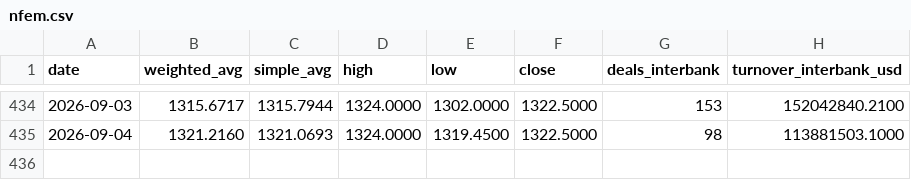
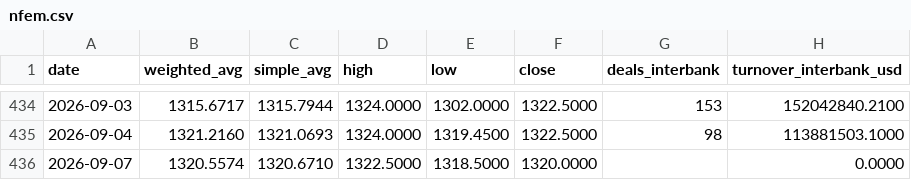
Before and after one commit to bukunmialuko/cbn-rates, a CSV file: data/nfem.csv, drawn as a sheet; only a part is shown, gaps mark what is left out.

```diff
--- a/data/nfem.csv
+++ b/data/nfem.csv
@@ -435 +435,2 @@ date,weighted_avg,simple_avg,high,low,close,deals_interbank,turnover_interbank_u
 2026-09-04,1321.2160,1321.0693,1324.0000,1319.4500,1322.5000,98,113881503.1000
+2026-09-07,1320.5574,1320.6710,1322.5000,1318.5000,1320.0000,,0.0000
```
Also changed, not shown: 3 other files.
